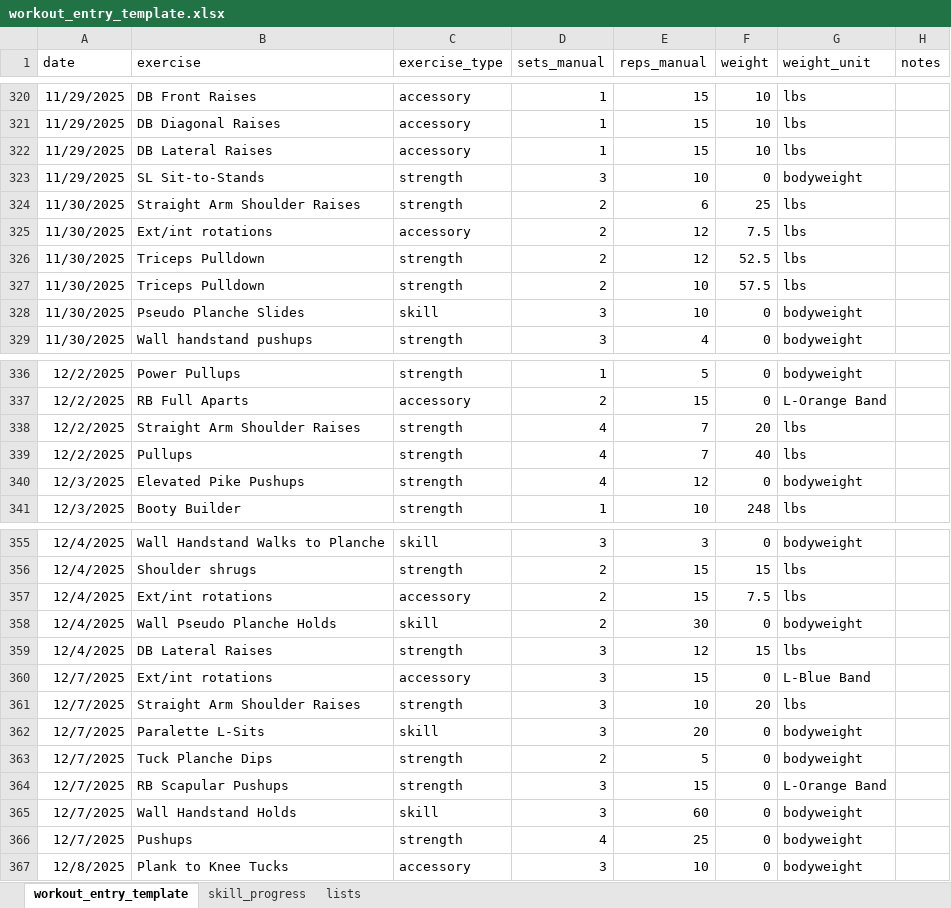
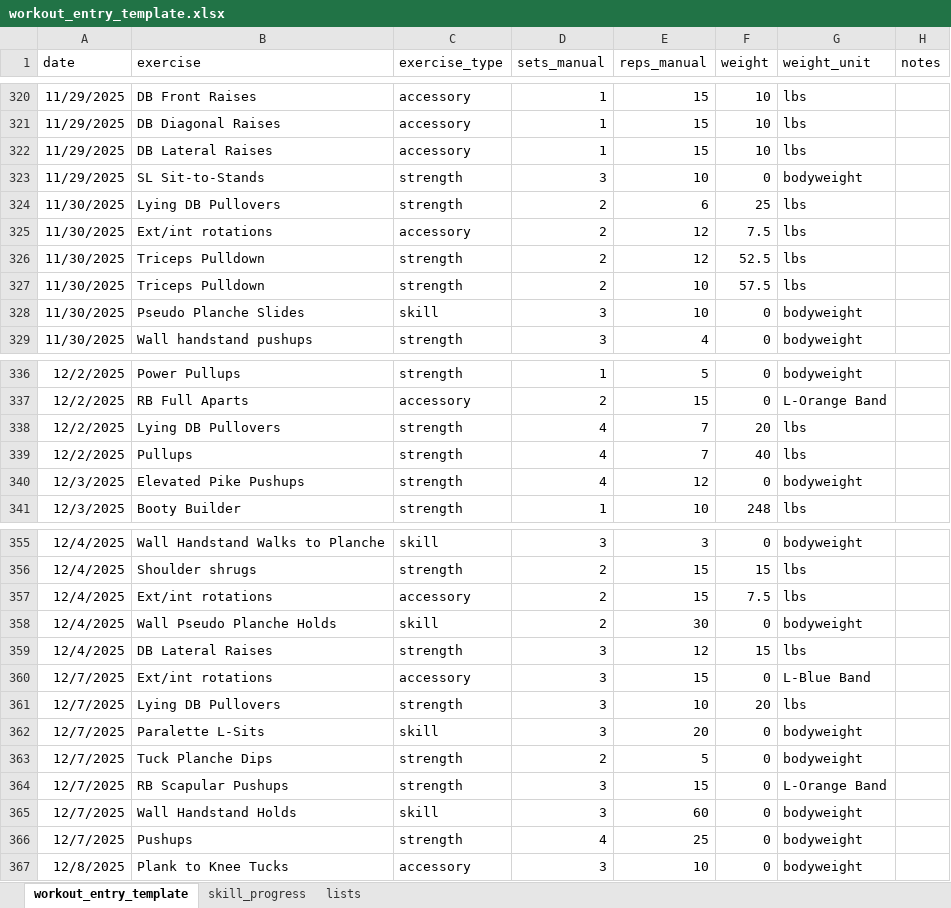
Before and after one commit to aminwoolim/azure-fitness-analytics-platform, an Excel workbook: data_samples/workout_entry_template.xlsx, sheet workout_entry_template, drawn as a sheet; only a part is shown, gaps mark what is left out; values as stored, in another font and other column widths than the file's, no borders; the diff covers the shown part only; the diff names each change by its address in the sheet, - before the commit and + after, or states it on an @@ line.

Commit message:
Update workout data

```diff
--- a/data_samples/workout_entry_template.xlsx (sheet workout_entry_template)
+++ b/data_samples/workout_entry_template.xlsx (sheet workout_entry_template)
-B324 (exercise): Straight Arm Shoulder Raises
+B324 (exercise): Lying DB Pullovers
-B338 (exercise): Straight Arm Shoulder Raises
+B338 (exercise): Lying DB Pullovers
-B361 (exercise): Straight Arm Shoulder Raises
+B361 (exercise): Lying DB Pullovers
```
Also changed, not shown: 17 added rows and 9 edited cells elsewhere in this sheet, 3 other files.
